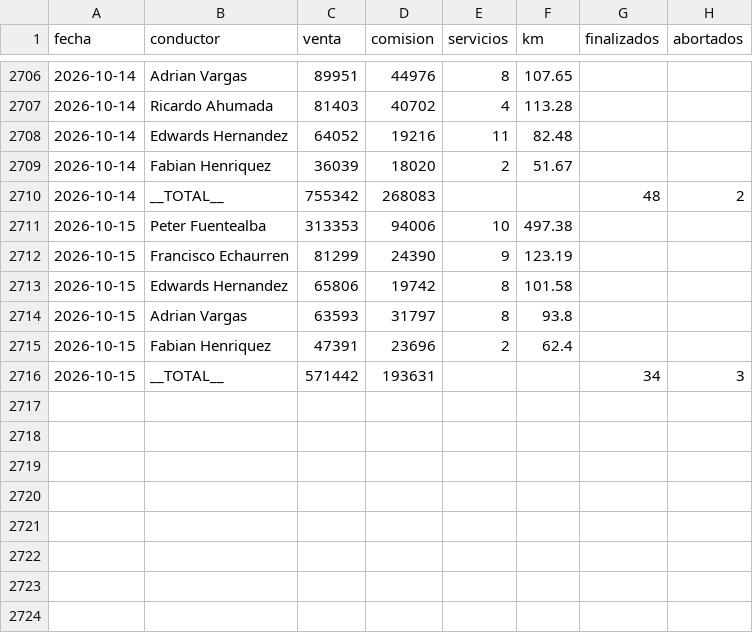
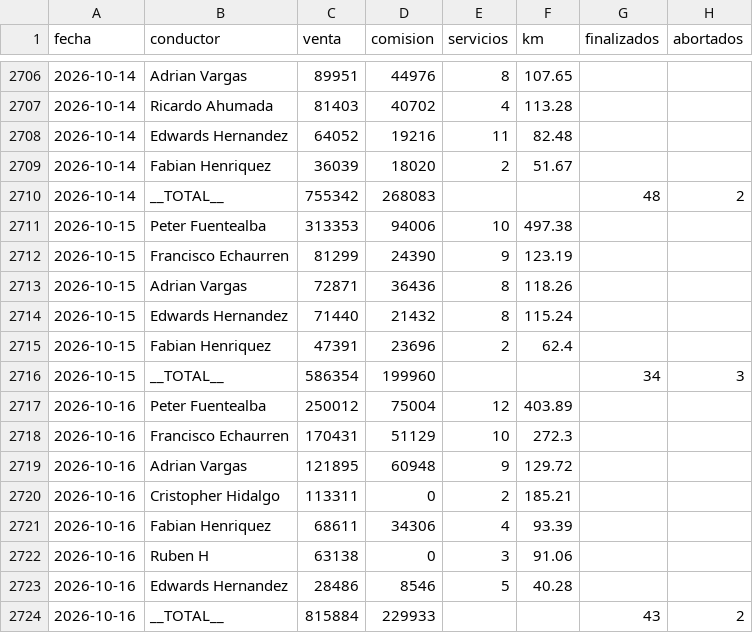
Before and after one commit to rubness007/qz-13a41abc58, a CSV file: e2964fb4.csv, drawn as a sheet; only a part is shown, gaps mark what is left out.

Commit message:
Reporte 2026-10-16

```diff
--- a/e2964fb4.csv
+++ b/e2964fb4.csv
@@ -2712,5 +2712,13 @@ fecha,conductor,venta,comision,servicios,km,finalizados,abortados
 2026-10-15,Francisco Echaurren,81299,24390,9,123.19,,
-2026-10-15,Edwards Hernandez,65806,19742,8,101.58,,
-2026-10-15,Adrian Vargas,63593,31797,8,93.8,,
+2026-10-15,Adrian Vargas,72871,36436,8,118.26,,
+2026-10-15,Edwards Hernandez,71440,21432,8,115.24,,
 2026-10-15,Fabian Henriquez,47391,23696,2,62.4,,
-2026-10-15,__TOTAL__,571442,193631,,,34,3
+2026-10-15,__TOTAL__,586354,199960,,,34,3
+2026-10-16,Peter Fuentealba,250012,75004,12,403.89,,
+2026-10-16,Francisco Echaurren,170431,51129,10,272.3,,
+2026-10-16,Adrian Vargas,121895,60948,9,129.72,,
+2026-10-16,Cristopher Hidalgo,113311,0,2,185.21,,
+2026-10-16,Fabian Henriquez,68611,34306,4,93.39,,
+2026-10-16,Ruben H,63138,0,3,91.06,,
+2026-10-16,Edwards Hernandez,28486,8546,5,40.28,,
+2026-10-16,__TOTAL__,815884,229933,,,43,2
```
